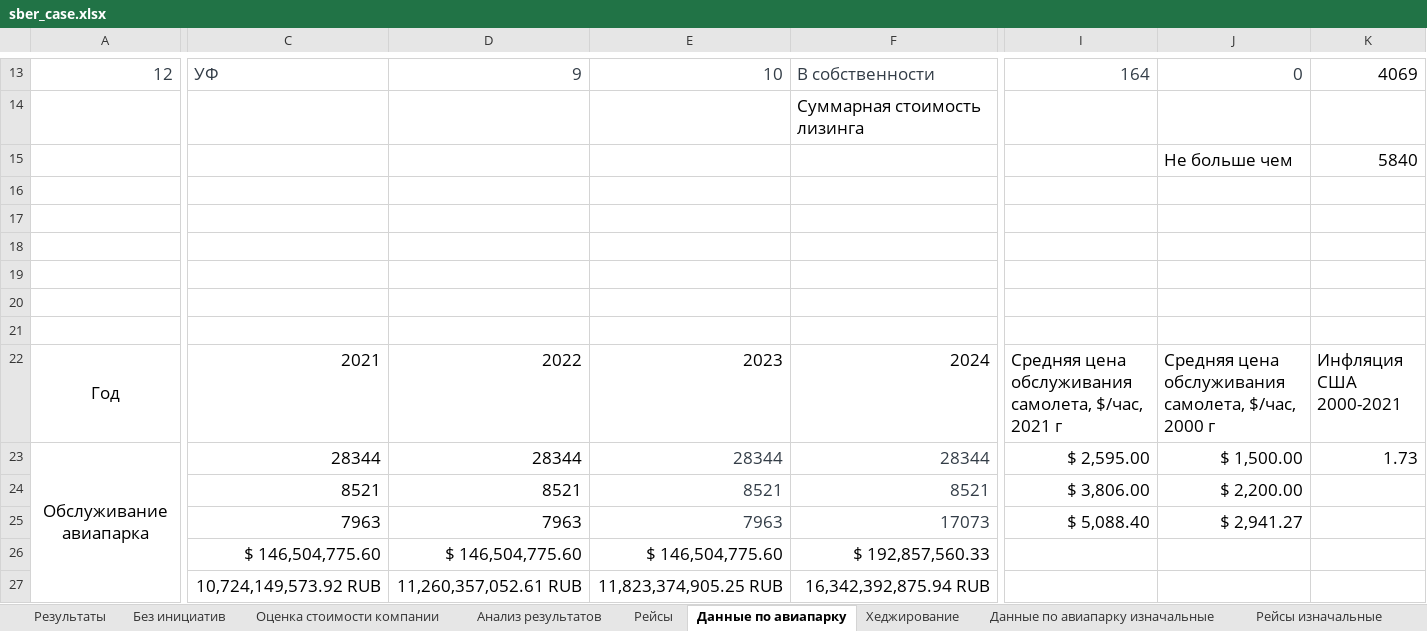
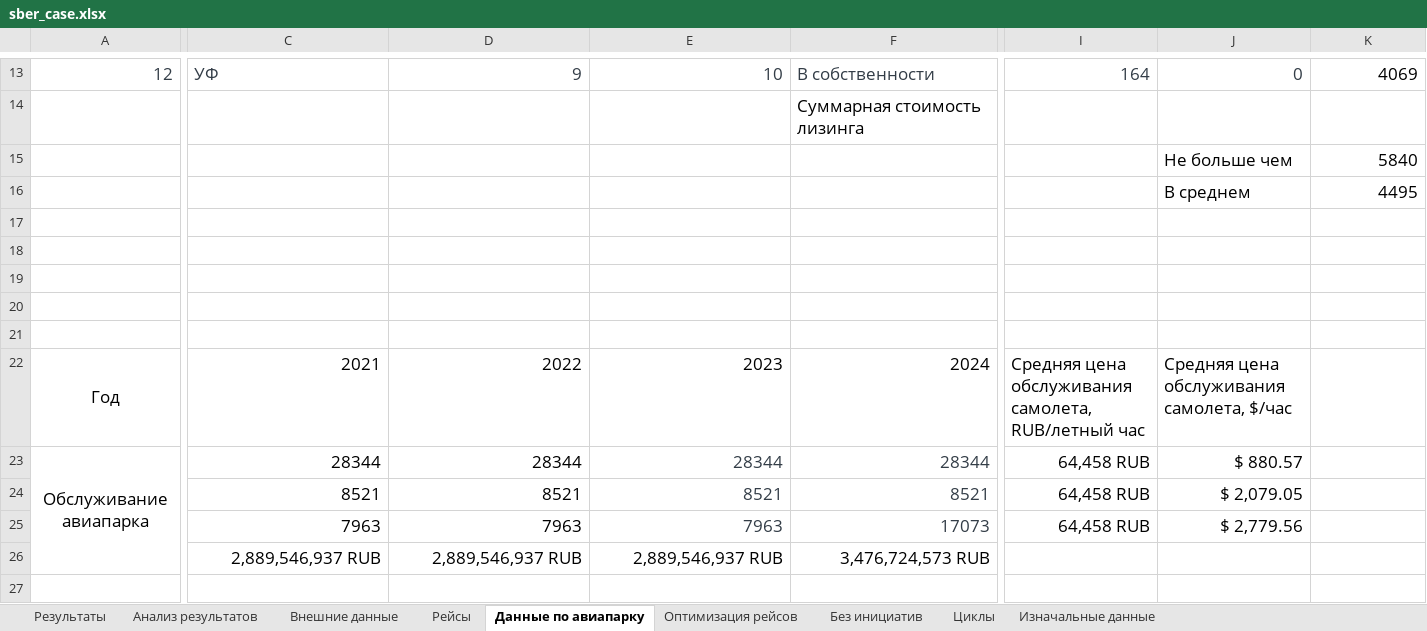
Before and after one commit to alexanderkudryashov3/case_sber, an Excel workbook: sber_case.xlsx, sheet Данные по авиапарку, drawn as a sheet; only a part is shown, gaps mark what is left out; values as stored, in another font and other column widths than the file's, no borders; removed rows and columns are numbered as before the commit, all else as after; rows hold the shown columns only; the diff covers the shown part only; the diff names each change by its address in the sheet, - before the commit and + after, or states it on an @@ line.

```diff
--- a/sber_case.xlsx (sheet Данные по авиапарку)
+++ b/sber_case.xlsx (sheet Данные по авиапарку)
-sheet tab: Рейсы изначальные
+sheet tab: Изначальные данные
-sheet tab: Оценка стоимости компании
-sheet tab: Хеджирование
-sheet tab: Данные по авиапарку изначальные
+sheet tab: Внешние данные
@@ sheet tab order changed: Результаты | Анализ результатов | Внешние данные | Рейсы | Данные по авиапарку | Оптимизация рейсов | Без инициатив | Циклы | Изначальные данные @@
-J16: (empty)
+J16: В среднем
-K16: (empty)
+K16: 4495
-I22: …обслуживания самолета, $/час, 2021 г
+I22: …обслуживания самолета, RUB/летный час
-J22: Средняя цена обслуживания самолета, $/час, 2000 г
+J22: Средняя цена обслуживания самолета, $/час
-K22: Инфляция США 2000-2021
+K22: (empty)
-I23: $ 2,595.00
+I23: 64,458 RUB
-J23: $ 1,500.00
+J23: $ 880.57
-K23: 1.73
+K23: (empty)
-I24: $ 3,806.00
+I24: 64,458 RUB
-J24: $ 2,200.00
+J24: $ 2,079.05
-I25: $ 5,088.40
+I25: 64,458 RUB
-J25: $ 2,941.27
+J25: $ 2,779.56
-row 26:  | $ 146,504,775.60 | $ 146,504,775.60 | $ 146,504,775.60 | $ 192,857,560.33
-C26: 10,724,149,573.92 RUB
+C26: 2,889,546,937 RUB
-D26: 11,260,357,052.61 RUB
+D26: 2,889,546,937 RUB
-E26: 11,823,374,905.25 RUB
+E26: 2,889,546,937 RUB
-F26: 16,342,392,875.94 RUB
+F26: 3,476,724,573 RUB
```
Also changed, not shown: 2 edited cells elsewhere in this sheet, sheet Результаты, sheet Циклы, sheet Изначальные данные, sheet Анализ результатов, sheet Рейсы, sheet Без инициатив, 1 more sheet, other sheet tabs, formulas that keep their value, charts or pictures.
